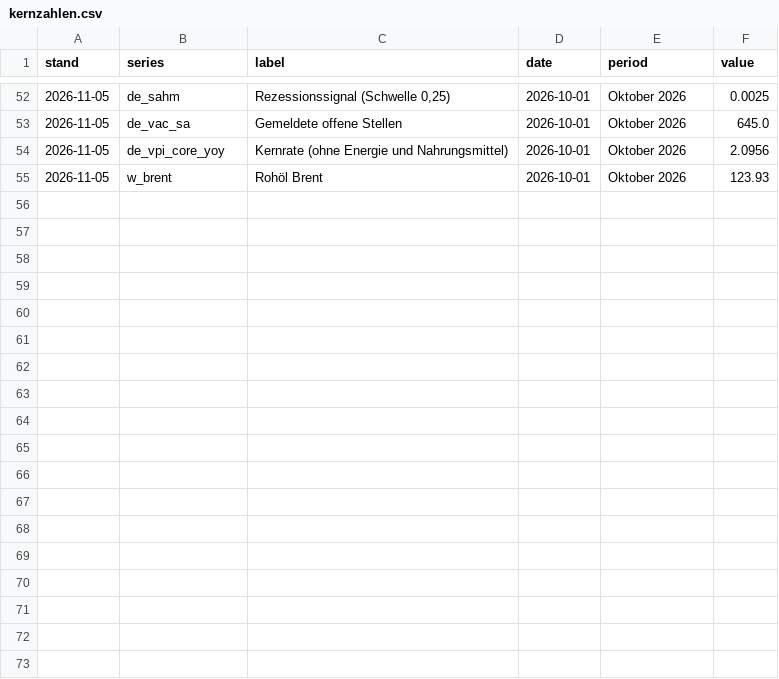
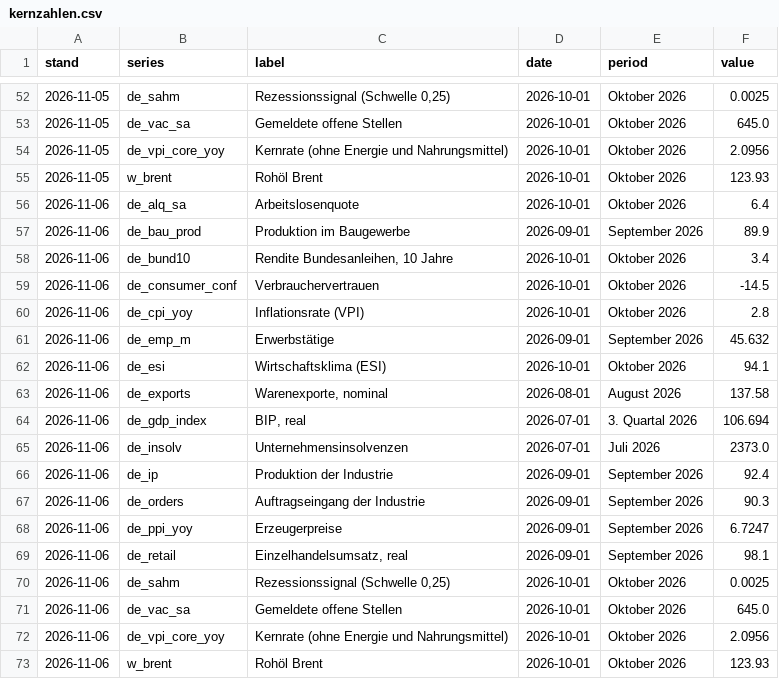
Before and after one commit to wfhungerland/konjunkturmonitor, a CSV file: data/archive/kernzahlen.csv, drawn as a sheet; only a part is shown, gaps mark what is left out.

```diff
--- a/data/archive/kernzahlen.csv
+++ b/data/archive/kernzahlen.csv
@@ -55 +55,19 @@ stand,series,label,date,period,value
 2026-11-05,w_brent,Rohöl Brent,2026-10-01,Oktober 2026,123.93
+2026-11-06,de_alq_sa,Arbeitslosenquote,2026-10-01,Oktober 2026,6.4
+2026-11-06,de_bau_prod,Produktion im Baugewerbe,2026-09-01,September 2026,89.9
+2026-11-06,de_bund10,"Rendite Bundesanleihen, 10 Jahre",2026-10-01,Oktober 2026,3.4
+2026-11-06,de_consumer_conf,Verbrauchervertrauen,2026-10-01,Oktober 2026,-14.5
+2026-11-06,de_cpi_yoy,Inflationsrate (VPI),2026-10-01,Oktober 2026,2.8
+2026-11-06,de_emp_m,Erwerbstätige,2026-09-01,September 2026,45.632
+2026-11-06,de_esi,Wirtschaftsklima (ESI),2026-10-01,Oktober 2026,94.1
+2026-11-06,de_exports,"Warenexporte, nominal",2026-08-01,August 2026,137.58
+2026-11-06,de_gdp_index,"BIP, real",2026-07-01,3. Quartal 2026,106.694
+2026-11-06,de_insolv,Unternehmensinsolvenzen,2026-07-01,Juli 2026,2373.0
+2026-11-06,de_ip,Produktion der Industrie,2026-09-01,September 2026,92.4
+2026-11-06,de_orders,Auftragseingang der Industrie,2026-09-01,September 2026,90.3
+2026-11-06,de_ppi_yoy,Erzeugerpreise,2026-09-01,September 2026,6.7247
+2026-11-06,de_retail,"Einzelhandelsumsatz, real",2026-09-01,September 2026,98.1
+2026-11-06,de_sahm,"Rezessionssignal (Schwelle 0,25)",2026-10-01,Oktober 2026,0.0025
+2026-11-06,de_vac_sa,Gemeldete offene Stellen,2026-10-01,Oktober 2026,645.0
+2026-11-06,de_vpi_core_yoy,Kernrate (ohne Energie und Nahrungsmittel),2026-10-01,Oktober 2026,2.0956
+2026-11-06,w_brent,Rohöl Brent,2026-10-01,Oktober 2026,123.93
```
Also changed, not shown: data/static/rhine_kaub.csv, 4 other files.
